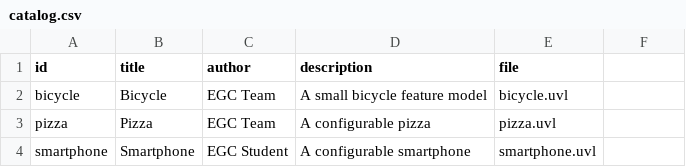
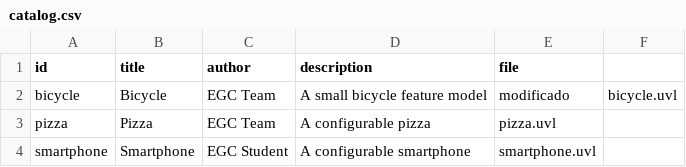
Before and after one commit to NCQ5239/minireto-01-uvl-cicd, a CSV file: catalog.csv, drawn as a sheet.

Commit message:
Update catalog.csv

```diff
--- a/catalog.csv
+++ b/catalog.csv
@@ -1,3 +1,3 @@
 id,title,author,description,file
-bicycle,Bicycle,EGC Team,A small bicycle feature model,bicycle.uvl
+bicycle,Bicycle,EGC Team,A small bicycle feature model, modificado,bicycle.uvl
 pizza,Pizza,EGC Team,A configurable pizza,pizza.uvl
```
